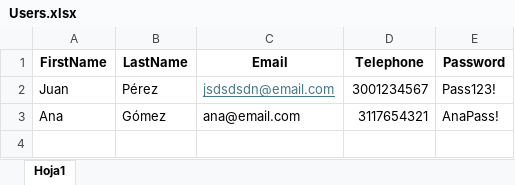
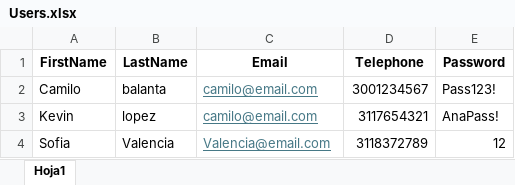
Before and after one commit to Miloiskd/TestPage-Calidad, an Excel workbook: excel/Users.xlsx, sheet Hoja1, drawn as a sheet; values as stored, in another font and other column widths than the file's, no borders; removed rows and columns are numbered as before the commit, all else as after; the diff names each change by its address in the sheet, - before the commit and + after, or states it on an @@ line.

```diff
--- a/excel/Users.xlsx (sheet Hoja1)
+++ b/excel/Users.xlsx (sheet Hoja1)
-row 2: Juan | Pérez | jsdsdsdn@email.com | 3001234567 | Pass123!
+row 2: Camilo | balanta | camilo@email.com | 3001234567 | Pass123!
-A3 (FirstName): Ana
+A3 (FirstName): Kevin
-B3 (LastName): Gómez
+B3 (LastName): lopez
-C3 (Email): ana@email.com
+C3 (Email): camilo@email.com
@@ C3 underline: off → on, text colour: black → #467886 @@
+row 4: Sofia | Valencia | Valencia@email.com | 3118372789 | 12
```
Also changed, not shown: 7 other files.
